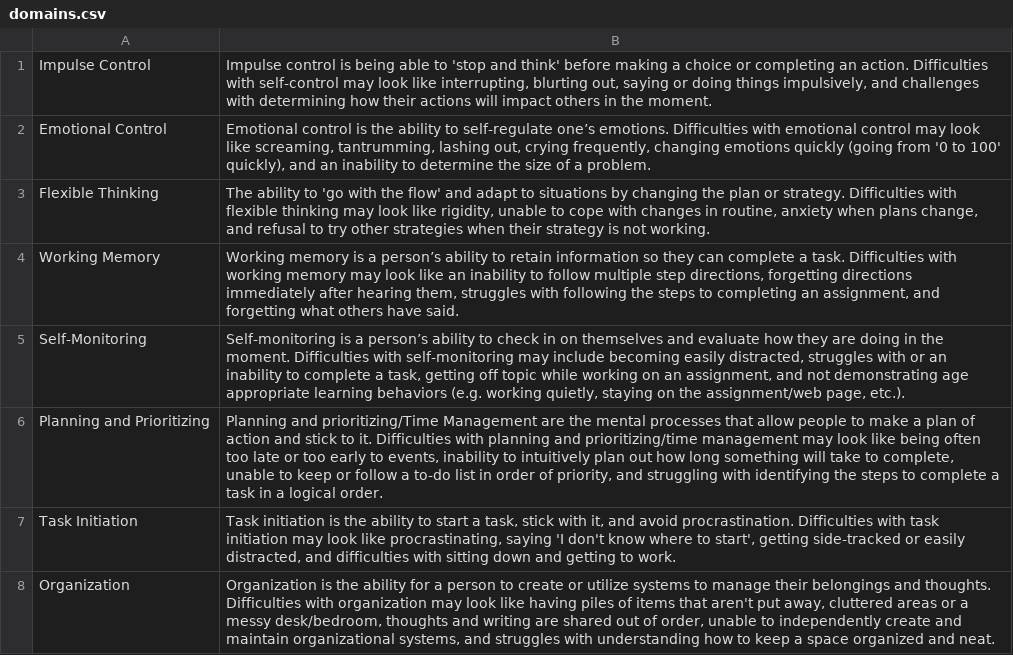
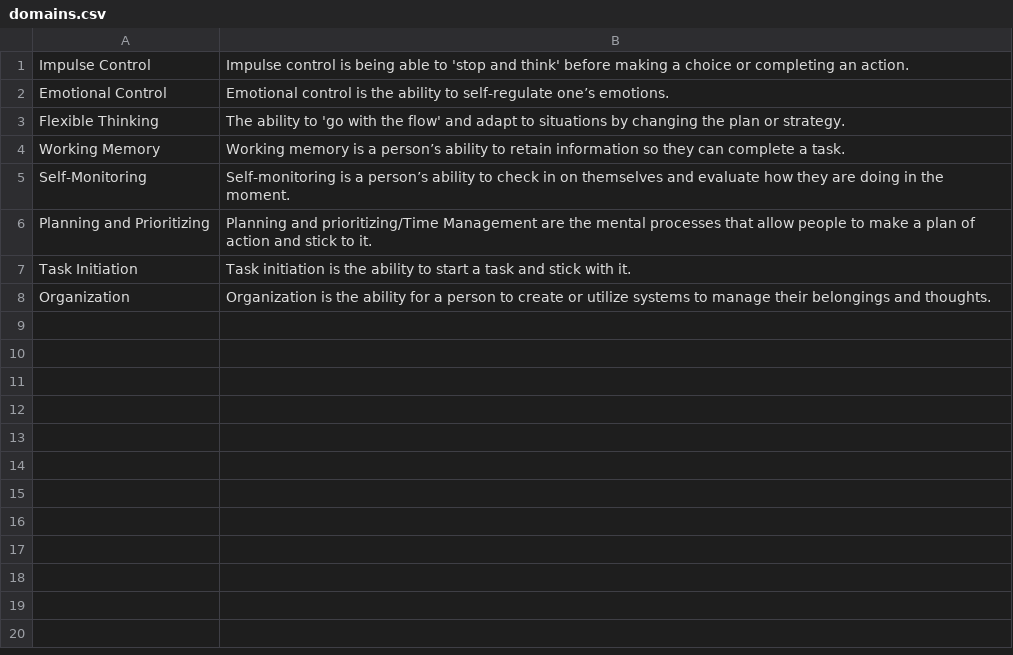
Before and after one commit to April-2022-LC-LiftOff/parenting-playbook, a CSV file: build/resources/main/assets/domains.csv, drawn as a sheet.

Commit message:
changed domains table to add dividers

```diff
--- a/build/resources/main/assets/domains.csv
+++ b/build/resources/main/assets/domains.csv
@@ -1,8 +1,8 @@
-Impulse Control,"Impulse control is being able to 'stop and think' before making a choice or completing an action. Difficulties with self-control may look like interrupting, blurting out, saying or doing things impulsively, and  challenges with determining how their actions will impact others in the moment."
-Emotional Control,"Emotional control is the ability to self-regulate one’s emotions. Difficulties with emotional control may look like screaming, tantrumming, lashing out, crying frequently, changing emotions quickly (going from '0 to 100' quickly), and an inability to determine the size of a problem."
-Flexible Thinking,"The ability to 'go with the flow' and adapt to situations by changing the plan or strategy. Difficulties with flexible thinking may look like rigidity, unable to cope with changes in routine, anxiety when plans change, and refusal to try other strategies when their strategy is not working."
-Working Memory,"Working memory is a person’s ability to retain information so they can complete a task. Difficulties with working memory may look like an inability to follow multiple step directions, forgetting directions immediately after hearing them, struggles with following the steps to completing an assignment, and forgetting what others have said."
-Self-Monitoring,"Self-monitoring is a person’s ability to check in on themselves and evaluate how they are doing in the moment. Difficulties with self-monitoring may include becoming easily distracted, struggles with or an inability to complete a task, getting off topic while working on an assignment, and not demonstrating age appropriate learning behaviors (e.g. working quietly, staying on the assignment/web page, etc.)."
-Planning and Prioritizing,"Planning and prioritizing/Time Management are the mental processes that allow people to make a plan of action and stick to it. Difficulties with planning and prioritizing/time management may look like being often too late or too early to events, inability to intuitively plan out how long something will take to complete, unable to keep or follow a to-do list in order of priority, and struggling with identifying the steps to complete a task in a logical order."
-Task Initiation,"Task initiation is the ability to start a task, stick with it, and avoid procrastination. Difficulties with task initiation may look like procrastinating, saying 'I don't know where to start', getting side-tracked or easily distracted, and difficulties with sitting down and getting to work."
-Organization,"Organization is the ability for a person to create or utilize systems to manage their belongings and thoughts. Difficulties with organization may look like having piles of items that aren't put away, cluttered areas or a messy desk/bedroom, thoughts and writing are shared out of order, unable to independently create and maintain organizational systems, and struggles with understanding how to keep a space organized and neat."
+Impulse Control,Impulse control is being able to 'stop and think' before making a choice or completing an action.
+Emotional Control,Emotional control is the ability to self-regulate one’s emotions.
+Flexible Thinking,The ability to 'go with the flow' and adapt to situations by changing the plan or strategy.
+Working Memory,Working memory is a person’s ability to retain information so they can complete a task.
+Self-Monitoring,Self-monitoring is a person’s ability to check in on themselves and evaluate how they are doing in the moment.
+Planning and Prioritizing,Planning and prioritizing/Time Management are the mental processes that allow people to make a plan of action and stick to it.
+Task Initiation,Task initiation is the ability to start a task and stick with it.
+Organization,Organization is the ability for a person to create or utilize systems to manage their belongings and thoughts.
```
Also changed, not shown: build/resources/main/assets/ParentingPlaybookData - Book4.csv, src/main/resources/assets/ParentingPlaybookData - Book4.csv, 8 other files.
